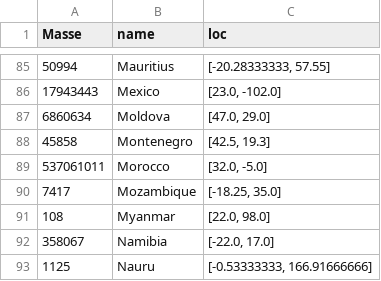
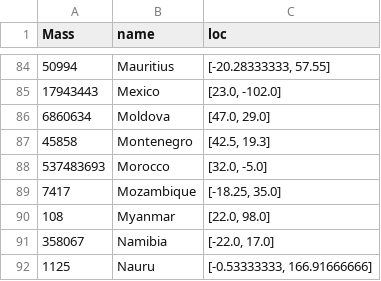
Before and after one commit to ty-dong/data_story, a CSV file: data/countries_import.csv, drawn as a sheet; only a part is shown, gaps mark what is left out; the diff covers the shown part only.

```diff
--- a/data/countries_import.csv
+++ b/data/countries_import.csv
@@ -1 +1 @@
-Masse,name,loc
+Mass,name,loc
@@ -88,3 +87,3 @@ Masse,name,loc
 45858,Montenegro,"[42.5, 19.3]"
-537061011,Morocco,"[32.0, -5.0]"
+537483693,Morocco,"[32.0, -5.0]"
 7417,Mozambique,"[-18.25, 35.0]"
```
Also changed, not shown: 1 removed row and 13 edited cells elsewhere in this file, data/import_per_country.csv, 10 other files.
